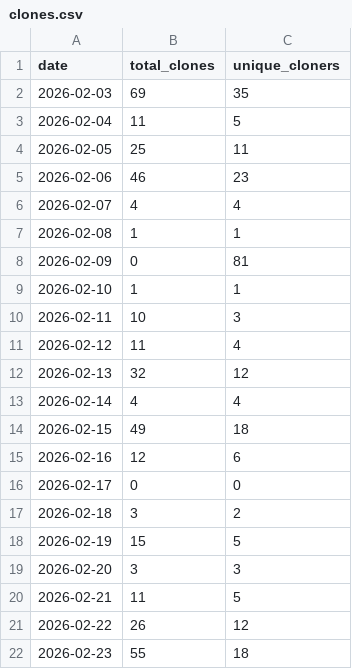
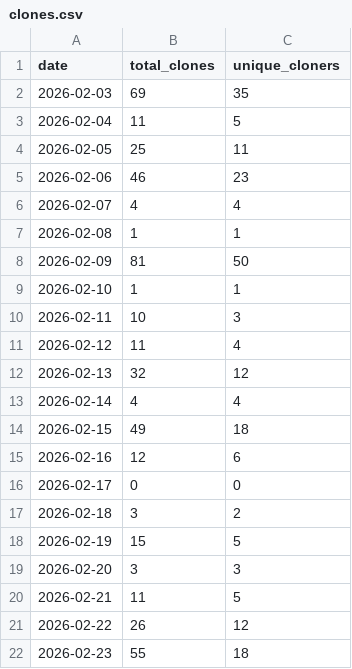
Before and after one commit to rxdrxksh01/ml-notes-and-experiments, a CSV file: analytics/clones.csv, drawn as a sheet.

Commit message:
analytics updated

```diff
--- a/analytics/clones.csv
+++ b/analytics/clones.csv
@@ -7,3 +7,3 @@ date,total_clones,unique_cloners
 2026-02-08,1,1
-2026-02-09,0,81
+2026-02-09,81,50
 2026-02-10,1,1
```
